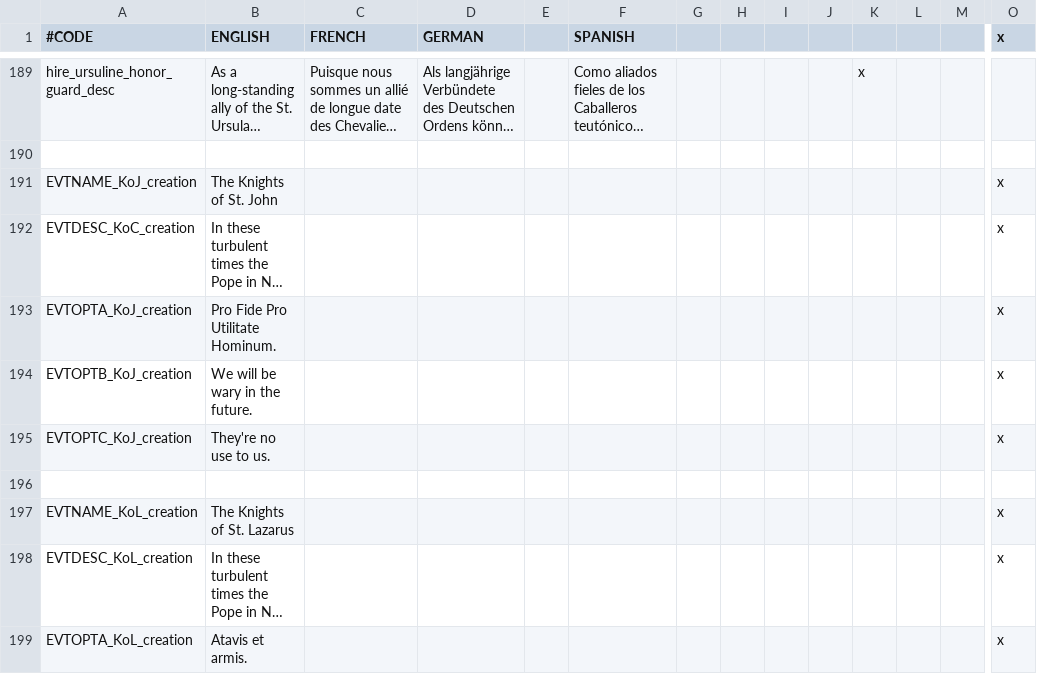
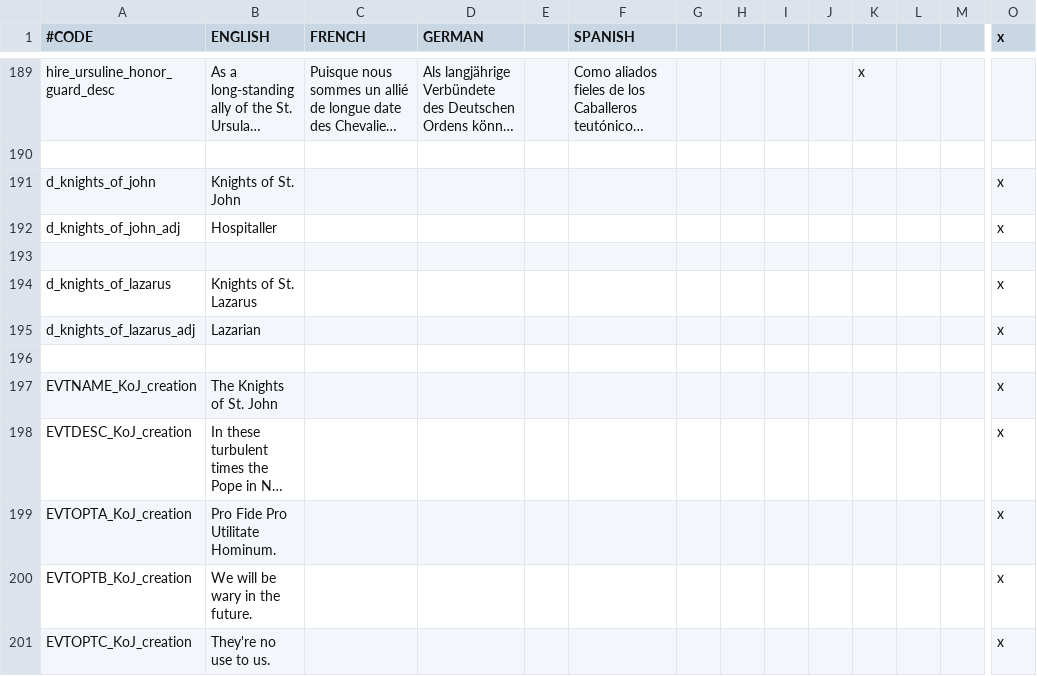
Before and after one commit to Yard1/After-the-End-Wild-Wasteland, a CSV file: localisation/0000_atewww_newholyorders.csv, drawn as a sheet; only a part is shown, gaps mark what is left out; the shorter side is filled out with more unchanged rows; long unchanged cells end in …; addresses are those after the commit; rows hold the shown columns only; the diff names each change by its address in the sheet, - before the commit and + after, or states it on an @@ line.

```diff
--- a/localisation/0000_atewww_newholyorders.csv
+++ b/localisation/0000_atewww_newholyorders.csv
+row 191: d_knights_of_john | Knights of St. John |  |  |  |  |  |  |  |  |  |  |  | x
+row 192: d_knights_of_john_adj | Hospitaller |  |  |  |  |  |  |  |  |  |  |  | x
+row 193: (empty)
+row 194: d_knights_of_lazarus | Knights of St. Lazarus |  |  |  |  |  |  |  |  |  |  |  | x
+row 195: d_knights_of_lazarus_adj | Lazarian |  |  |  |  |  |  |  |  |  |  |  | x
+row 196: (empty)
-A198 (#CODE): EVTDESC_KoC_creation
+A198 (#CODE): EVTDESC_KoJ_creation
```
Also changed, not shown: 1 other file.
